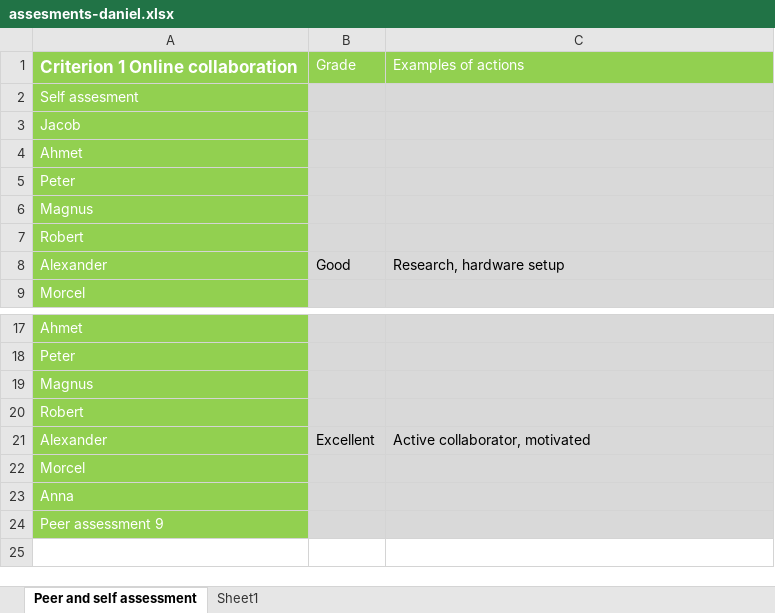
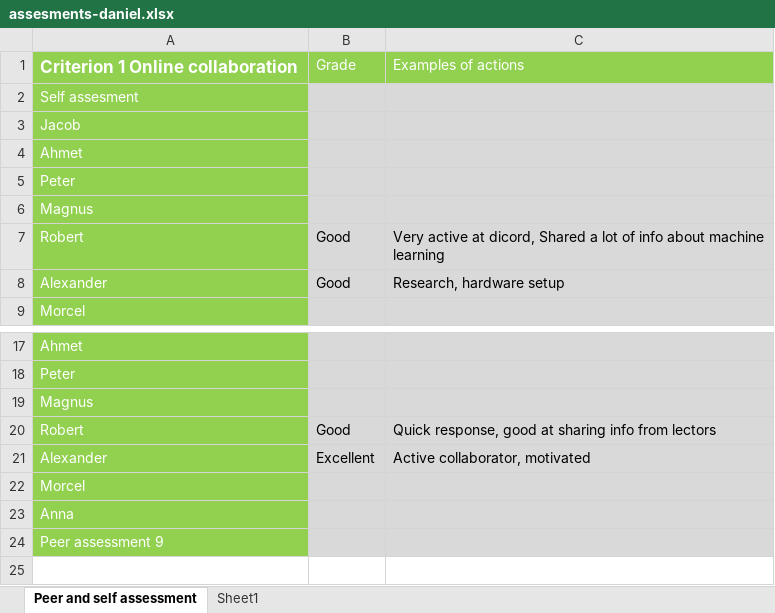
Before and after one commit to mrtrkmn/Honeyjar, an Excel workbook: files/assesments/firstround/assesments-daniel.xlsx, sheet Peer and self assessment, drawn as a sheet; only a part is shown, gaps mark what is left out; values as stored, in another font and other column widths than the file's, no borders; the diff names each change by its address in the sheet, - before the commit and + after, or states it on an @@ line.

Commit message:
assesment daniel and magnus

```diff
--- a/files/assesments/firstround/assesments-daniel.xlsx (sheet Peer and self assessment)
+++ b/files/assesments/firstround/assesments-daniel.xlsx (sheet Peer and self assessment)
-B7: (empty)
+B7: Good
-C7: (empty)
+C7: Very active at dicord, Shared a lot of info about machine learning
-B20: (empty)
+B20: Good
-C20: (empty)
+C20: Quick response, good at sharing info from lectors
```
Also changed, not shown: files/assesments/firstround/assesments-magnus.xlsx.
